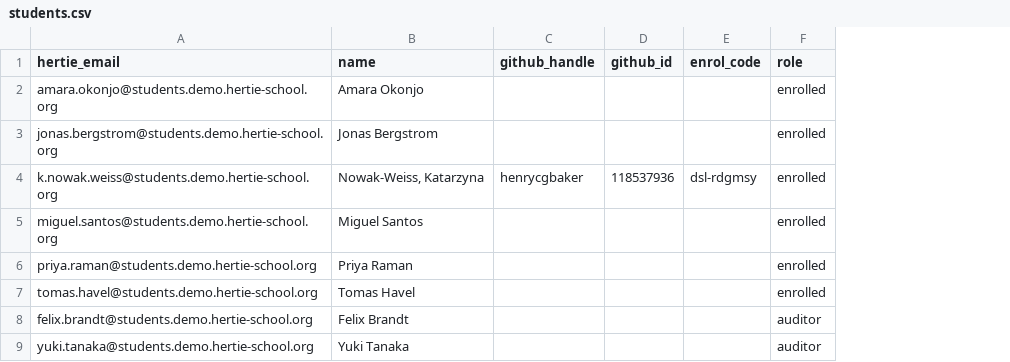
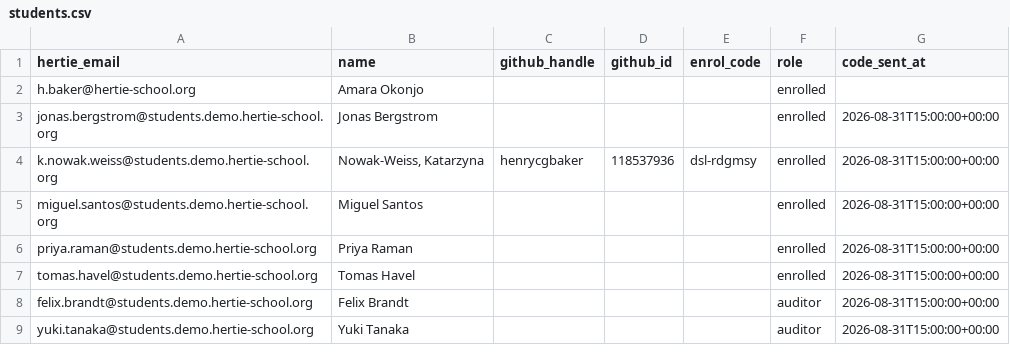
Before and after one commit to hertie-dsl-demo-f2026/classroom-config, a CSV file: students.csv, drawn as a sheet; the diff names each change by its address in the sheet, - before the commit and + after, or states it on an @@ line.

Commit message:
soak: stage one row for a real send test

```diff
--- a/students.csv
+++ b/students.csv
+column G (code_sent_at), rows 3-9: all 2026-08-31T15:00:00+00:00
-A2 (hertie_email): amara.okonjo@students.demo.hertie-school.org
+A2 (hertie_email): h.baker@hertie-school.org
```
